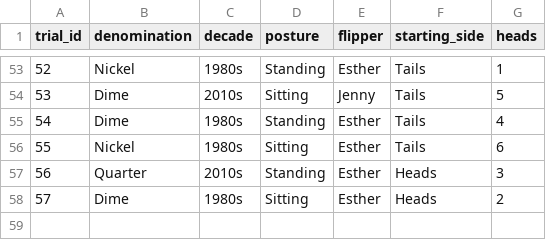
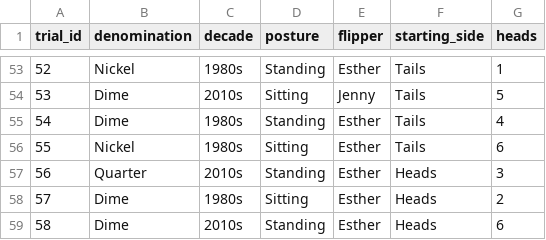
Before and after one commit to jlee2843/830-coin-fairness, a CSV file: data/coin_experiment_data.csv, drawn as a sheet; only a part is shown, gaps mark what is left out; the diff names each change by its address in the sheet, - before the commit and + after, or states it on an @@ line.

Commit message:
Update coin data 2026-07-08T23:25:18

```diff
--- a/data/coin_experiment_data.csv
+++ b/data/coin_experiment_data.csv
+row 59: 58 | Dime | 2010s | Standing | Esther | Heads | 6
```
